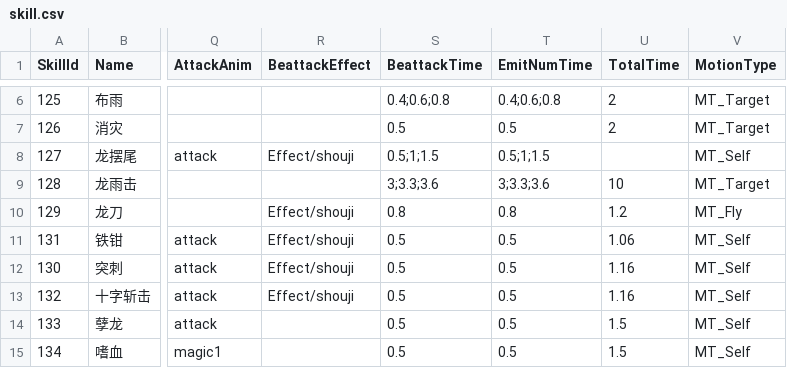
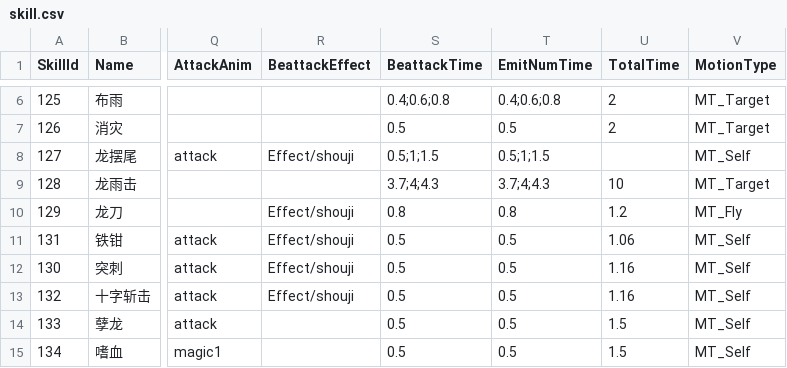
Before and after one commit to kevinnewkevin/xiyou, a CSV file: trunk/config/tables/skill.csv, drawn as a sheet; only a part is shown, gaps mark what is left out; the diff names each change by its address in the sheet, - before the commit and + after, or states it on an @@ line.

```diff
--- a/trunk/config/tables/skill.csv
+++ b/trunk/config/tables/skill.csv
-S9 (BeattackTime): 3;3.3;3.6
+S9 (BeattackTime): 3.7;4;4.3
-T9 (EmitNumTime): 3;3.3;3.6
+T9 (EmitNumTime): 3.7;4;4.3
```
Also changed, not shown: trunk/config/tables/entity.csv.
